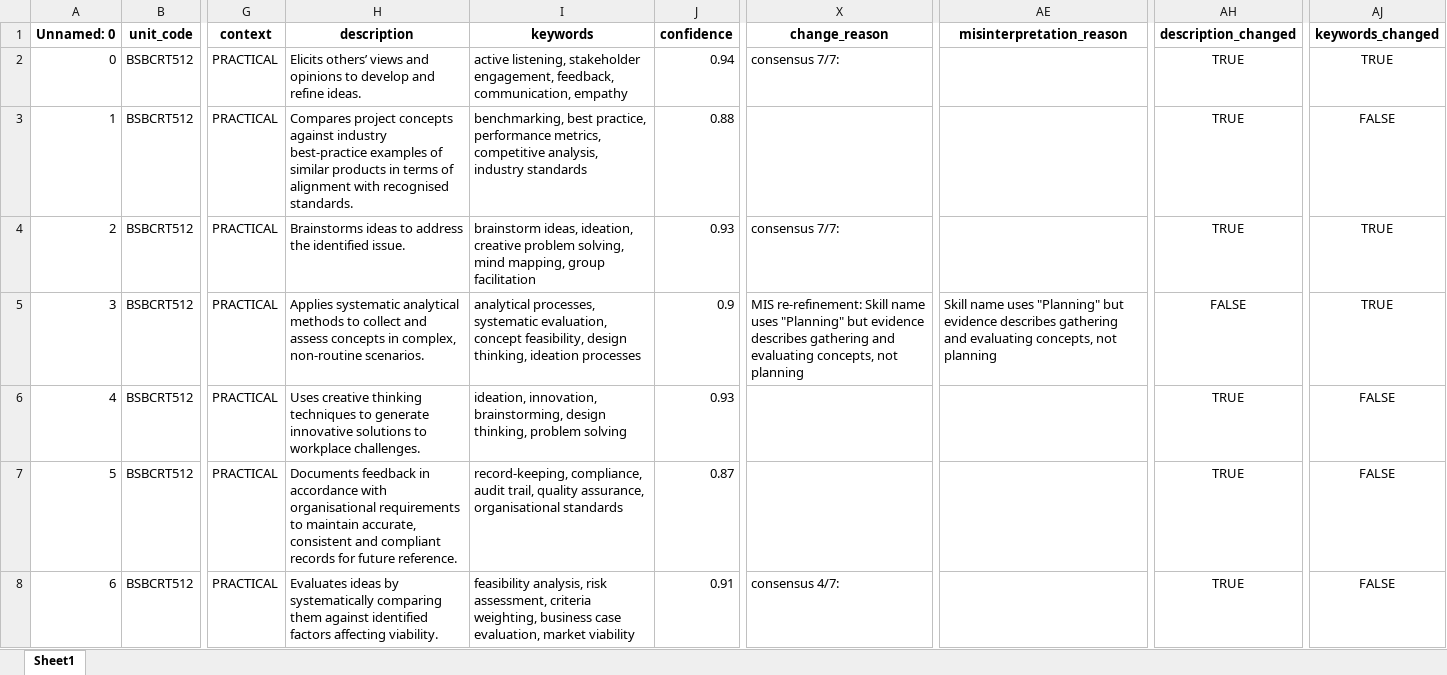
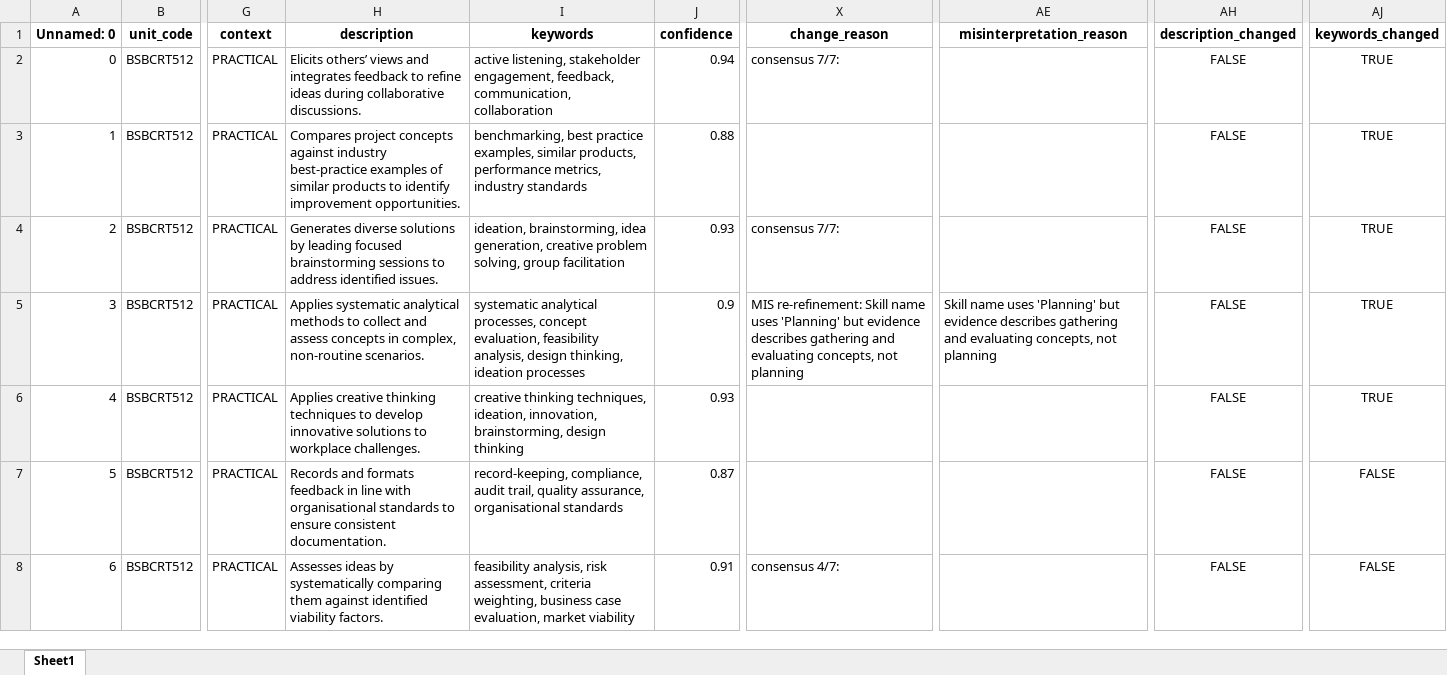
Before and after one commit to emohebi/TEMP, an Excel workbook: 20260423 V1 FSO Skills Output_CM_added_element_pcs_fs_pcs_fs_app_refined_v7.xlsx, sheet Sheet1, drawn as a sheet; only a part is shown, gaps mark what is left out; values as stored, in another font and other column widths than the file's, no borders; the diff covers the shown part only; the diff names each change by its address in the sheet, - before the commit and + after, or states it on an @@ line.

Commit message:
changes

```diff
--- a/20260423 V1 FSO Skills Output_CM_added_element_pcs_fs_pcs_fs_app_refined_v7.xlsx (sheet Sheet1)
+++ b/20260423 V1 FSO Skills Output_CM_added_element_pcs_fs_pcs_fs_app_refined_v7.xlsx (sheet Sheet1)
-H2 (description): …views and opinions to develop and refine ideas.
+H2 (description): …views and integrates feedback to refine ideas during collaborative discussions.
-I2 (keywords): …feedback, communication, empathy
+I2 (keywords): …feedback, communication, collaboration
-AH2:AH4 (description_changed): TRUE
+AH2:AH4 (description_changed): FALSE
-H3 (description): …similar products in terms of alignment with recognised standards.
+H3 (description): …similar products to identify improvement opportunities.
-I3 (keywords): benchmarking, best practice, performance metrics, competitive analysis, industry standards
+I3 (keywords): benchmarking, best practice examples, similar products, performance metrics, industry standards
-AJ3 (keywords_changed): FALSE
+AJ3 (keywords_changed): TRUE
-H4 (description): Brainstorms ideas to address the identified issue.
+H4 (description): Generates diverse solutions by leading focused brainstorming sessions to address identified issues.
-I4 (keywords): brainstorm ideas, ideation, creative problem solving, mind mapping, group facilitation
+I4 (keywords): ideation, brainstorming, idea generation, creative problem solving, group facilitation
-I5 (keywords): analytical processes, systematic evaluation, concept feasibility, design thinking,…
+I5 (keywords): systematic analytical processes, concept evaluation, feasibility analysis, design thinking,…
-X5 (change_reason): …name uses "Planning" but evidence…
+X5 (change_reason): …name uses 'Planning' but evidence…
-AE5 (misinterpretation_reason): …name uses "Planning" but evidence…
+AE5 (misinterpretation_reason): …name uses 'Planning' but evidence…
-H6 (description): Uses creative thinking techniques to generate innovative solutions…
+H6 (description): Applies creative thinking techniques to develop innovative solutions…
-I6 (keywords): ideation, innovation, brainstorming, design thinking, problem solving
+I6 (keywords): creative thinking techniques, ideation, innovation, brainstorming, design thinking
-AH6:AH8 (description_changed): TRUE
+AH6:AH8 (description_changed): FALSE
-AJ6 (keywords_changed): FALSE
+AJ6 (keywords_changed): TRUE
-H7 (description): Documents feedback in accordance with organisational requirements to maintain accurate, consistent and compliant records for future reference.
+H7 (description): Records and formats feedback in line with organisational standards to ensure consistent documentation.
-H8 (description): Evaluates ideas by systematically comparing them against identified factors affecting viability.
+H8 (description): Assesses ideas by systematically comparing them against identified viability factors.
```
Also changed, not shown: 556 edited cells elsewhere in this sheet.
